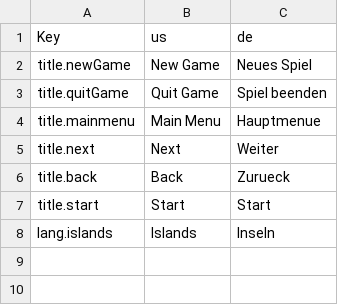
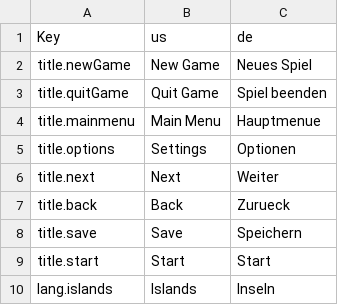
Before and after one commit to Ichmed/Vloxlands, a CSV file: src/data/lang.csv, drawn as a sheet; the diff names each change by its address in the sheet, - before the commit and + after, or states it on an @@ line.

Commit message:
Dakror claims to rework these classes: com.vloxlands.ui.Slider com.vloxlands.scene.SceneOptions
Date: 04.09.2013

```diff
--- a/src/data/lang.csv
+++ b/src/data/lang.csv
+row 5: title.options | Settings | Optionen
+row 8: title.save | Save | Speichern
```
Also changed, not shown: src/data/voxels.csv, 5 other files.
